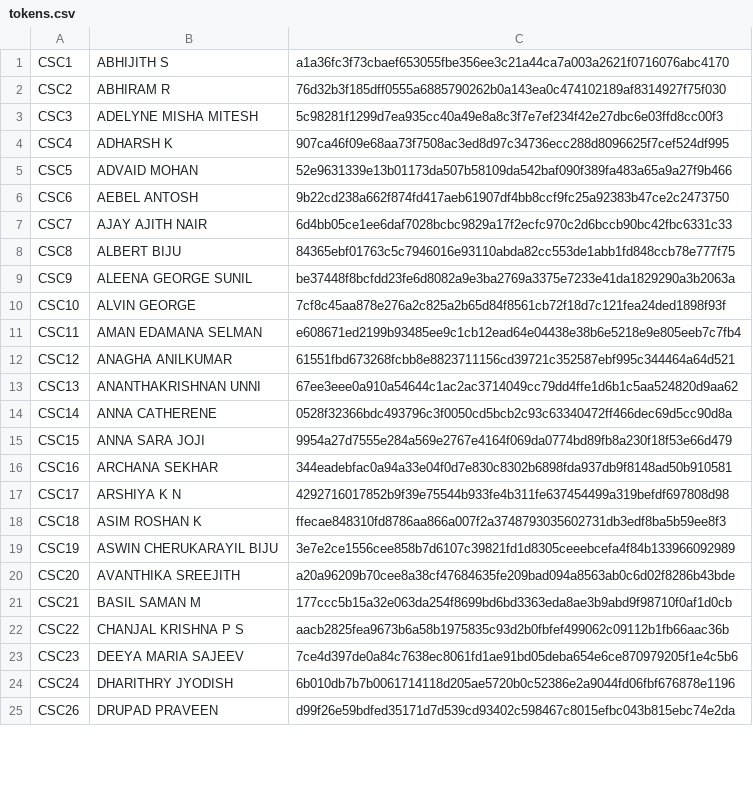
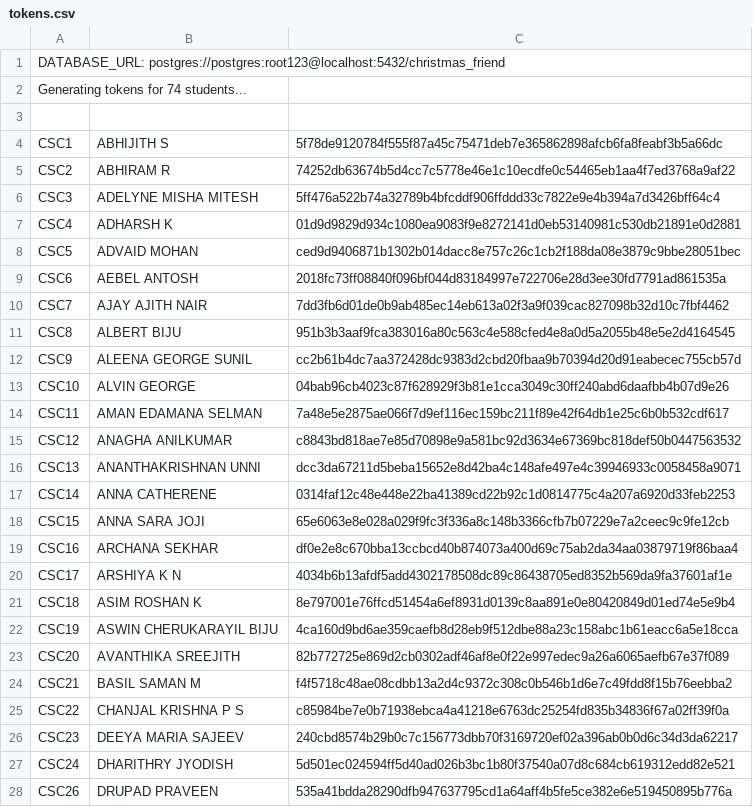
Before and after one commit to HashimCodeDev/christmas-friend, a CSV file: backend/tokens.csv, drawn as a sheet; only a part is shown; the diff covers the shown part only.

```diff
--- a/backend/tokens.csv
+++ b/backend/tokens.csv
@@ -1,25 +1,28 @@
-CSC1,ABHIJITH S,a1a36fc3f73cbaef653055fbe356ee3c21a44ca7a003a2621f0716076abc4170
-CSC2,ABHIRAM R,76d32b3f185dff0555a6885790262b0a143ea0c474102189af8314927f75f030
-CSC3,ADELYNE MISHA MITESH,5c98281f1299d7ea935cc40a49e8a8c3f7e7ef234f42e27dbc6e03ffd8cc00f3
-CSC4,ADHARSH K,907ca46f09e68aa73f7508ac3ed8d97c34736ecc288d8096625f7cef524df995
-CSC5,ADVAID MOHAN,52e9631339e13b01173da507b58109da542baf090f389fa483a65a9a27f9b466
-CSC6,AEBEL ANTOSH,9b22cd238a662f874fd417aeb61907df4bb8ccf9fc25a92383b47ce2c2473750
-CSC7,AJAY AJITH NAIR,6d4bb05ce1ee6daf7028bcbc9829a17f2ecfc970c2d6bccb90bc42fbc6331c33
-CSC8,ALBERT BIJU,84365ebf01763c5c7946016e93110abda82cc553de1abb1fd848ccb78e777f75
-CSC9,ALEENA GEORGE SUNIL,be37448f8bcfdd23fe6d8082a9e3ba2769a3375e7233e41da1829290a3b2063a
-CSC10,ALVIN GEORGE,7cf8c45aa878e276a2c825a2b65d84f8561cb72f18d7c121fea24ded1898f93f
-CSC11,AMAN EDAMANA SELMAN,e608671ed2199b93485ee9c1cb12ead64e04438e38b6e5218e9e805eeb7c7fb4
-CSC12,ANAGHA ANILKUMAR,61551fbd673268fcbb8e8823711156cd39721c352587ebf995c344464a64d521
-CSC13,ANANTHAKRISHNAN UNNI,67ee3eee0a910a54644c1ac2ac3714049cc79dd4ffe1d6b1c5aa524820d9aa62
-CSC14,ANNA CATHERENE,0528f32366bdc493796c3f0050cd5bcb2c93c63340472ff466dec69d5cc90d8a
-CSC15,ANNA SARA JOJI,9954a27d7555e284a569e2767e4164f069da0774bd89fb8a230f18f53e66d479
-CSC16,ARCHANA SEKHAR,344eadebfac0a94a33e04f0d7e830c8302b6898fda937db9f8148ad50b910581
-CSC17,ARSHIYA K N,4292716017852b9f39e75544b933fe4b311fe637454499a319befdf697808d98
-CSC18,ASIM ROSHAN K,ffecae848310fd8786aa866a007f2a3748793035602731db3edf8ba5b59ee8f3
-CSC19,ASWIN CHERUKARAYIL BIJU,3e7e2ce1556cee858b7d6107c39821fd1d8305ceeebcefa4f84b133966092989
-CSC20,AVANTHIKA SREEJITH,a20a96209b70cee8a38cf47684635fe209bad094a8563ab0c6d02f8286b43bde
-CSC21,BASIL SAMAN M,177ccc5b15a32e063da254f8699bd6bd3363eda8ae3b9abd9f98710f0af1d0cb
-CSC22,CHANJAL KRISHNA P S,aacb2825fea9673b6a58b1975835c93d2b0fbfef499062c09112b1fb66aac36b
-CSC23,DEEYA MARIA SAJEEV,7ce4d397de0a84c7638ec8061fd1ae91bd05deba654e6ce870979205f1e4c5b6
-CSC24,DHARITHRY JYODISH,6b010db7b7b0061714118d205ae5720b0c52386e2a9044fd06fbf676878e1196
-CSC26,DRUPAD PRAVEEN,d99f26e59bdfed35171d7d539cd93402c598467c8015efbc043b815ebc74e2da
+DATABASE_URL: postgres://postgres:root123@localhost:5432/christmas_friend
+Generating tokens for 74 students...
+
+CSC1,ABHIJITH S,5f78de9120784f555f87a45c75471deb7e365862898afcb6fa8feabf3b5a66dc
+CSC2,ABHIRAM R,74252db63674b5d4cc7c5778e46e1c10ecdfe0c54465eb1aa4f7ed3768a9af22
+CSC3,ADELYNE MISHA MITESH,5ff476a522b74a32789b4bfcddf906ffddd33c7822e9e4b394a7d3426bff64c4
+CSC4,ADHARSH K,01d9d9829d934c1080ea9083f9e8272141d0eb53140981c530db21891e0d2881
+CSC5,ADVAID MOHAN,ced9d9406871b1302b014dacc8e757c26c1cb2f188da08e3879c9bbe28051bec
+CSC6,AEBEL ANTOSH,2018fc73ff08840f096bf044d83184997e722706e28d3ee30fd7791ad861535a
+CSC7,AJAY AJITH NAIR,7dd3fb6d01de0b9ab485ec14eb613a02f3a9f039cac827098b32d10c7fbf4462
+CSC8,ALBERT BIJU,951b3b3aaf9fca383016a80c563c4e588cfed4e8a0d5a2055b48e5e2d4164545
+CSC9,ALEENA GEORGE SUNIL,cc2b61b4dc7aa372428dc9383d2cbd20fbaa9b70394d20d91eabecec755cb57d
+CSC10,ALVIN GEORGE,04bab96cb4023c87f628929f3b81e1cca3049c30ff240abd6daafbb4b07d9e26
+CSC11,AMAN EDAMANA SELMAN,7a48e5e2875ae066f7d9ef116ec159bc211f89e42f64db1e25c6b0b532cdf617
+CSC12,ANAGHA ANILKUMAR,c8843bd818ae7e85d70898e9a581bc92d3634e67369bc818def50b0447563532
+CSC13,ANANTHAKRISHNAN UNNI,dcc3da67211d5beba15652e8d42ba4c148afe497e4c39946933c0058458a9071
+CSC14,ANNA CATHERENE,0314faf12c48e448e22ba41389cd22b92c1d0814775c4a207a6920d33feb2253
+CSC15,ANNA SARA JOJI,65e6063e8e028a029f9fc3f336a8c148b3366cfb7b07229e7a2ceec9c9fe12cb
+CSC16,ARCHANA SEKHAR,df0e2e8c670bba13ccbcd40b874073a400d69c75ab2da34aa03879719f86baa4
+CSC17,ARSHIYA K N,4034b6b13afdf5add4302178508dc89c86438705ed8352b569da9fa37601af1e
+CSC18,ASIM ROSHAN K,8e797001e76ffcd51454a6ef8931d0139c8aa891e0e80420849d01ed74e5e9b4
+CSC19,ASWIN CHERUKARAYIL BIJU,4ca160d9bd6ae359caefb8d28eb9f512dbe88a23c158abc1b61eacc6a5e18cca
+CSC20,AVANTHIKA SREEJITH,82b772725e869d2cb0302adf46af8e0f22e997edec9a26a6065aefb67e37f089
+CSC21,BASIL SAMAN M,f4f5718c48ae08cdbb13a2d4c9372c308c0b546b1d6e7c49fdd8f15b76eebba2
+CSC22,CHANJAL KRISHNA P S,c85984be7e0b71938ebca4a41218e6763dc25254fd835b34836f67a02ff39f0a
+CSC23,DEEYA MARIA SAJEEV,240cbd8574b29b0c7c156773dbb70f3169720ef02a396ab0b0d6c34d3da62217
+CSC24,DHARITHRY JYODISH,5d501ec024594ff5d40ad026b3bc1b80f37540a07d8c684cb619312edd82e521
+CSC26,DRUPAD PRAVEEN,535a41bdda28290dfb947637795cd1a64aff4b5fe5ce382e6e519450895b776a
```
Also changed, not shown: 2 added rows and 49 edited cells elsewhere in this file, 6 other files.
